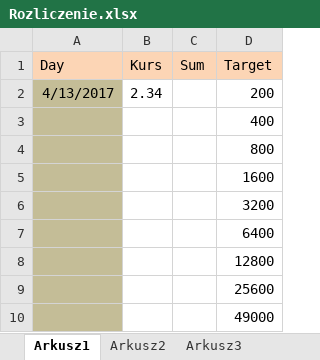
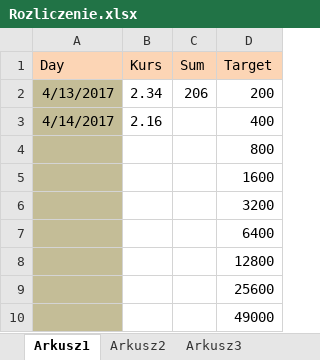
Before and after one commit to AdamSmigacz/Praca, an Excel workbook: Rozliczenie.xlsx, sheet Arkusz1, drawn as a sheet; values as stored, in another font and other column widths than the file's, no borders; removed rows and columns are numbered as before the commit, all else as after; the diff names each change by its address in the sheet, - before the commit and + after, or states it on an @@ line.

Commit message:
Rozliczenie

```diff
--- a/Rozliczenie.xlsx (sheet Arkusz1)
+++ b/Rozliczenie.xlsx (sheet Arkusz1)
-C2 (Sum): (empty)
+C2 (Sum): 206
-row 3:  |  |  | 400
+row 3: 4/14/2017 | 2.16 |  | 400
```
Also changed, not shown: 3 other files.
